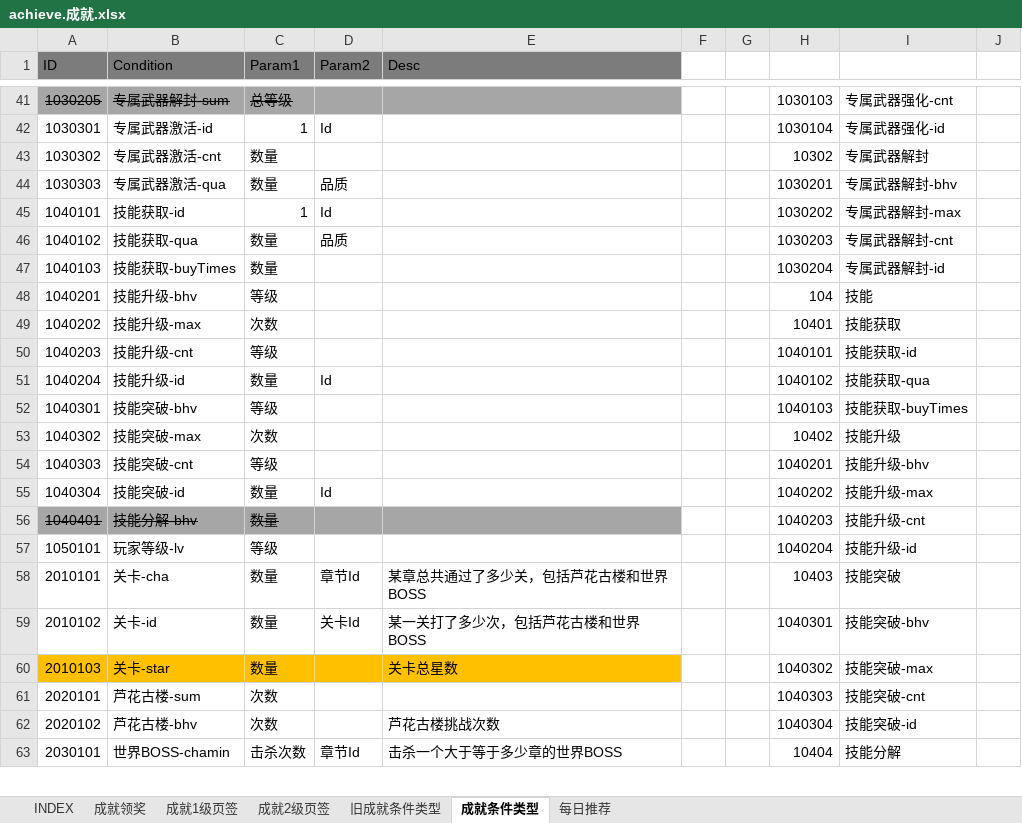
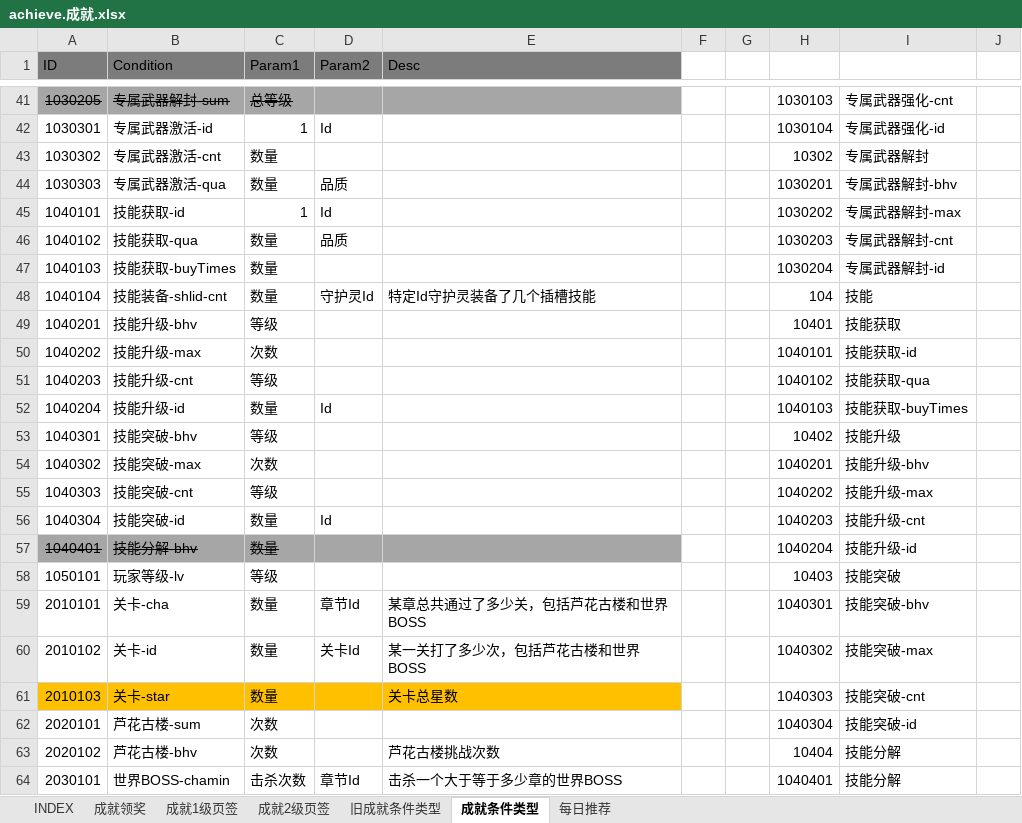
Before and after one commit to hataksumo/ExcelToLua, an Excel workbook: Excel/镇魂街/achieve.成就.xlsx, sheet 成就条件类型, drawn as a sheet; only a part is shown, gaps mark what is left out; values as stored, in another font and other column widths than the file's, no borders; addresses are those after the commit; the diff covers the shown part only; the diff names each change by its address in the sheet, - before the commit and + after, or states it on an @@ line.

```diff
--- a/Excel/镇魂街/achieve.成就.xlsx (sheet 成就条件类型)
+++ b/Excel/镇魂街/achieve.成就.xlsx (sheet 成就条件类型)
+row 48: 1040104 | 技能装备-shlid-cnt | 数量 | 守护灵Id | 特定Id守护灵装备了几个插槽技能 |  |  | 104 | 技能
-H49: 104
+H49: 10401
-I49: 技能
+I49: 技能获取
-H50: 10401
+H50: 1040101
-I50: 技能获取
+I50: 技能获取-id
-H51: 1040101
+H51: 1040102
-I51: 技能获取-id
+I51: 技能获取-qua
-H52: 1040102
+H52: 1040103
-I52: 技能获取-qua
+I52: 技能获取-buyTimes
-H53: 1040103
+H53: 10402
-I53: 技能获取-buyTimes
+I53: 技能升级
-H54: 10402
+H54: 1040201
-I54: 技能升级
+I54: 技能升级-bhv
-H55: 1040201
+H55: 1040202
-I55: 技能升级-bhv
+I55: 技能升级-max
-H56: 1040202
+H56: 1040203
-I56: 技能升级-max
+I56: 技能升级-cnt
-H57: 1040203
+H57: 1040204
-I57: 技能升级-cnt
+I57: 技能升级-id
-H58: 1040204
+H58: 10403
-I58: 技能升级-id
+I58: 技能突破
-H59: 10403
+H59: 1040301
-I59: 技能突破
+I59: 技能突破-bhv
-H60: 1040301
+H60: 1040302
-I60: 技能突破-bhv
+I60: 技能突破-max
-H61: 1040302
+H61: 1040303
-I61: 技能突破-max
+I61: 技能突破-cnt
-H62: 1040303
+H62: 1040304
-I62: 技能突破-cnt
+I62: 技能突破-id
-H63: 1040304
+H63: 10404
-I63: 技能突破-id
+I63: 技能分解
-H64: 10404
+H64: 1040401
```
Also changed, not shown: 1 removed row and 71 edited cells elsewhere in this sheet, sheet 成就领奖, sheet 成就2级页签, sheet 成就1级页签, Excel/镇魂街/chapter.章节.xlsx, Excel/镇魂街/monster.怪物.xlsx, 16 other files.
